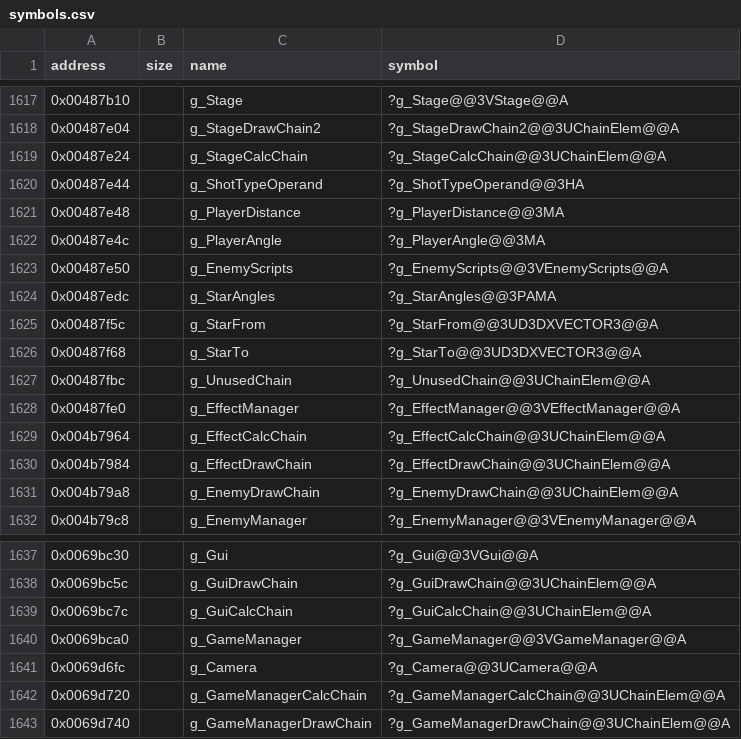
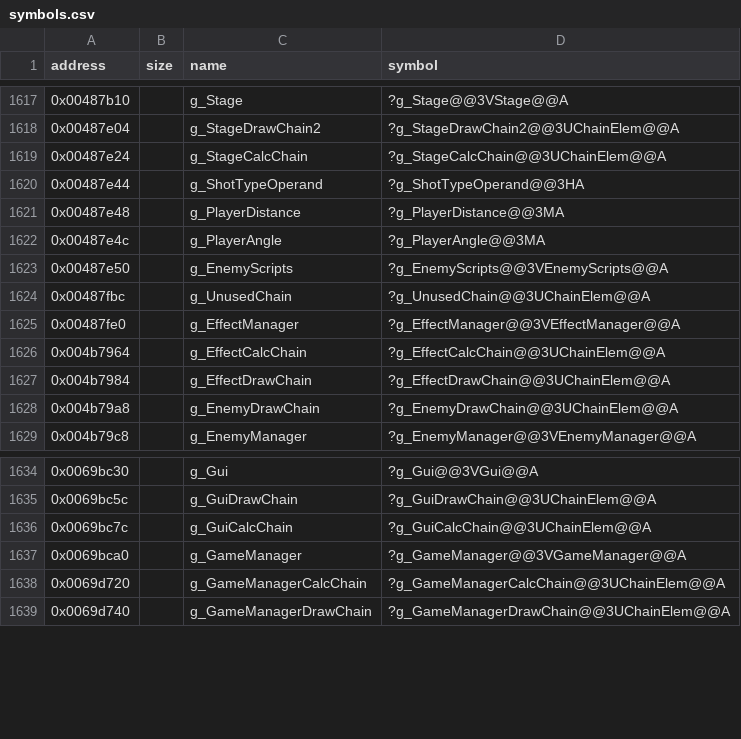
Before and after one commit to Cirno-Labs/th06, a CSV file: config/symbols.csv, drawn as a sheet; only a part is shown, gaps mark what is left out; the diff names each change by its address in the sheet, - before the commit and + after, or states it on an @@ line.

Commit message:
Make the star and camera globals fields
The original's static initializer for g_EnemyScripts runs the empty
constructors of eight vectors at +0x10c, the last 0x60 bytes of 0x160
bytes at +0xc: EnemyScripts is 0x16c bytes, not 0xc. Inside are
ScriptStarPattern's corner angles (+0x8c) and the two ends of its
center's path (the first two vectors), which were g_StarAngles,
g_StarFrom and g_StarTo. They become EnemyScriptsStar's fields; the
initializer now matches the original's but for addresses, and the
two empty initializers for g_StarFrom and g_StarTo are gone.

g_Camera is GameManager's unk_1a5c (+0x1a5c, 0x10 bytes, inside
0x1a80): a Camera field now.

Code bytes are unchanged. compare_exe: whole file 76.44% -> 76.86%,
.text 72.81% -> 73.31%.

```diff
--- a/config/symbols.csv
+++ b/config/symbols.csv
-row 1624: 0x00487edc |  | g_StarAngles | ?g_StarAngles@@3PAMA
-row 1625: 0x00487f5c |  | g_StarFrom | ?g_StarFrom@@3UD3DXVECTOR3@@A
-row 1626: 0x00487f68 |  | g_StarTo | ?g_StarTo@@3UD3DXVECTOR3@@A
-row 1641: 0x0069d6fc |  | g_Camera | ?g_Camera@@3UCamera@@A
```
Also changed, not shown: 6 other files.
